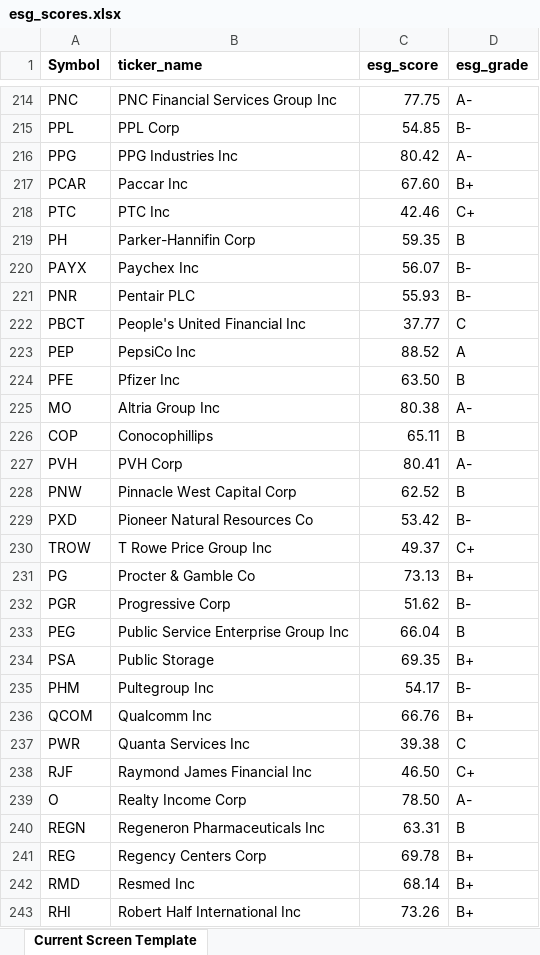
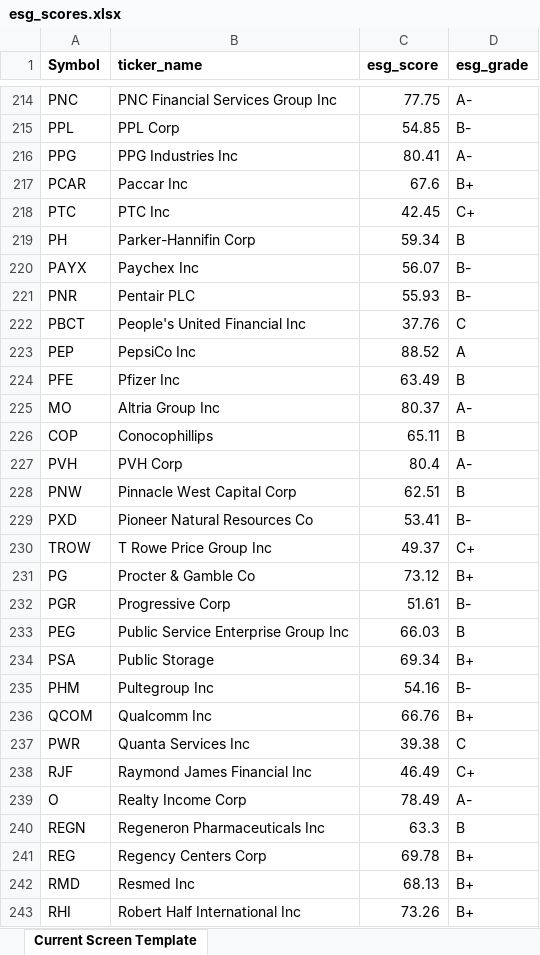
Before and after one commit to mokdarren/analytics-streamlit, an Excel workbook: esg_scores.xlsx, sheet Current Screen Template, drawn as a sheet; only a part is shown, gaps mark what is left out; values as stored, in another font and other column widths than the file's, no borders; the diff covers the shown part only; the diff names each change by its address in the sheet, - before the commit and + after, or states it on an @@ line.

```diff
--- a/esg_scores.xlsx (sheet Current Screen Template)
+++ b/esg_scores.xlsx (sheet Current Screen Template)
-C216 (esg_score): 80.42
+C216 (esg_score): 80.41
-C217 (esg_score): 67.60
+C217 (esg_score): 67.6
-C218 (esg_score): 42.46
+C218 (esg_score): 42.45
-C219 (esg_score): 59.35
+C219 (esg_score): 59.34
-C222 (esg_score): 37.77
+C222 (esg_score): 37.76
-C224 (esg_score): 63.50
+C224 (esg_score): 63.49
-C225 (esg_score): 80.38
+C225 (esg_score): 80.37
-C227 (esg_score): 80.41
+C227 (esg_score): 80.4
-C228 (esg_score): 62.52
+C228 (esg_score): 62.51
-C229 (esg_score): 53.42
+C229 (esg_score): 53.41
-C231 (esg_score): 73.13
+C231 (esg_score): 73.12
-C232 (esg_score): 51.62
+C232 (esg_score): 51.61
-C233 (esg_score): 66.04
+C233 (esg_score): 66.03
-C234 (esg_score): 69.35
+C234 (esg_score): 69.34
-C235 (esg_score): 54.17
+C235 (esg_score): 54.16
-C238 (esg_score): 46.50
+C238 (esg_score): 46.49
-C239 (esg_score): 78.50
+C239 (esg_score): 78.49
-C240 (esg_score): 63.31
+C240 (esg_score): 63.3
-C242 (esg_score): 68.14
+C242 (esg_score): 68.13
```
Also changed, not shown: 243 edited cells elsewhere in this sheet, 1 other file.
